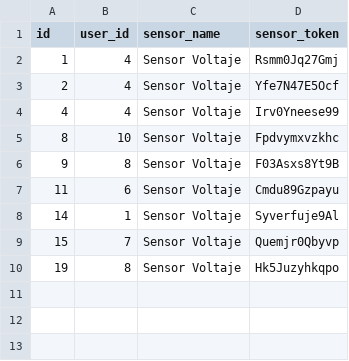
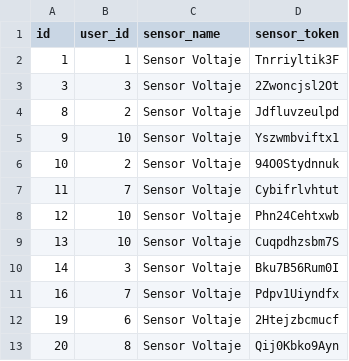
Before and after one commit to Midnight11248/NT_SABADO2_SENSORES_VOLTAJE, a CSV file: user_sensors_limpio.csv, drawn as a sheet.

```diff
--- a/user_sensors_limpio.csv
+++ b/user_sensors_limpio.csv
@@ -1,10 +1,13 @@
 id,user_id,sensor_name,sensor_token
-1,4,Sensor Voltaje,Rsmm0Jq27Gmj
-2,4,Sensor Voltaje,Yfe7N47E5Ocf
-4,4,Sensor Voltaje,Irv0Yneese99
-8,10,Sensor Voltaje,Fpdvymxvzkhc
-9,8,Sensor Voltaje,F03Asxs8Yt9B
-11,6,Sensor Voltaje,Cmdu89Gzpayu
-14,1,Sensor Voltaje,Syverfuje9Al
-15,7,Sensor Voltaje,Quemjr0Qbyvp
-19,8,Sensor Voltaje,Hk5Juzyhkqpo
+1,1,Sensor Voltaje,Tnrriyltik3F
+3,3,Sensor Voltaje,2Zwoncjsl2Ot
+8,2,Sensor Voltaje,Jdfluvzeulpd
+9,10,Sensor Voltaje,Yszwmbviftx1
+10,2,Sensor Voltaje,94O0Stydnnuk
+11,7,Sensor Voltaje,Cybifrlvhtut
+12,10,Sensor Voltaje,Phn24Cehtxwb
+13,10,Sensor Voltaje,Cuqpdhzsbm7S
+14,3,Sensor Voltaje,Bku7B56Rum0I
+16,7,Sensor Voltaje,Pdpv1Uiyndfx
+19,6,Sensor Voltaje,2Htejzbcmucf
+20,8,Sensor Voltaje,Qij0Kbko9Ayn
```
Also changed, not shown: simulacion_mediciones.csv, user_sensors_simulado.csv, 9 other files.
